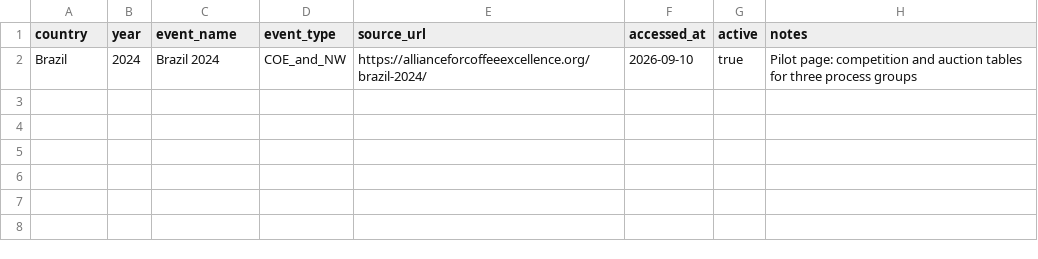
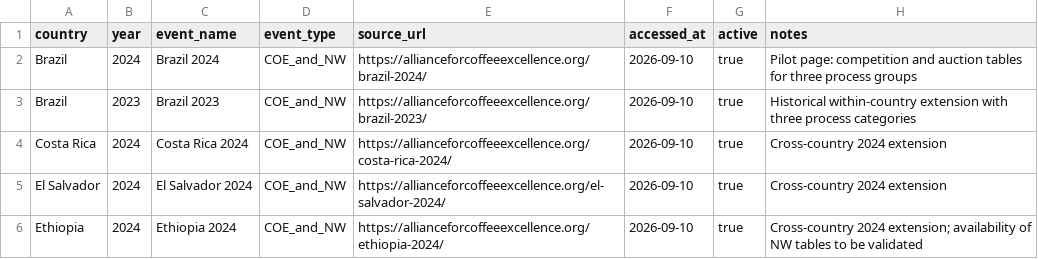
Before and after one commit to GuilBotler/market-sedimentation-coffee, a CSV file: data-raw/source_registry.csv, drawn as a sheet.

Commit message:
Add descriptive statistics and multi-country sources

```diff
--- a/data-raw/source_registry.csv
+++ b/data-raw/source_registry.csv
@@ -2 +2,5 @@ country,year,event_name,event_type,source_url,accessed_at,active,notes
 Brazil,2024,Brazil 2024,COE_and_NW,https://allianceforcoffeeexcellence.org/brazil-2024/,2026-09-10,true,"Pilot page: competition and auction tables for three process groups"
+Brazil,2023,Brazil 2023,COE_and_NW,https://allianceforcoffeeexcellence.org/brazil-2023/,2026-09-10,true,"Historical within-country extension with three process categories"
+Costa Rica,2024,Costa Rica 2024,COE_and_NW,https://allianceforcoffeeexcellence.org/costa-rica-2024/,2026-09-10,true,"Cross-country 2024 extension"
+El Salvador,2024,El Salvador 2024,COE_and_NW,https://allianceforcoffeeexcellence.org/el-salvador-2024/,2026-09-10,true,"Cross-country 2024 extension"
+Ethiopia,2024,Ethiopia 2024,COE_and_NW,https://allianceforcoffeeexcellence.org/ethiopia-2024/,2026-09-10,true,"Cross-country 2024 extension; availability of NW tables to be validated"
```
Also changed, not shown: 1 other file.
